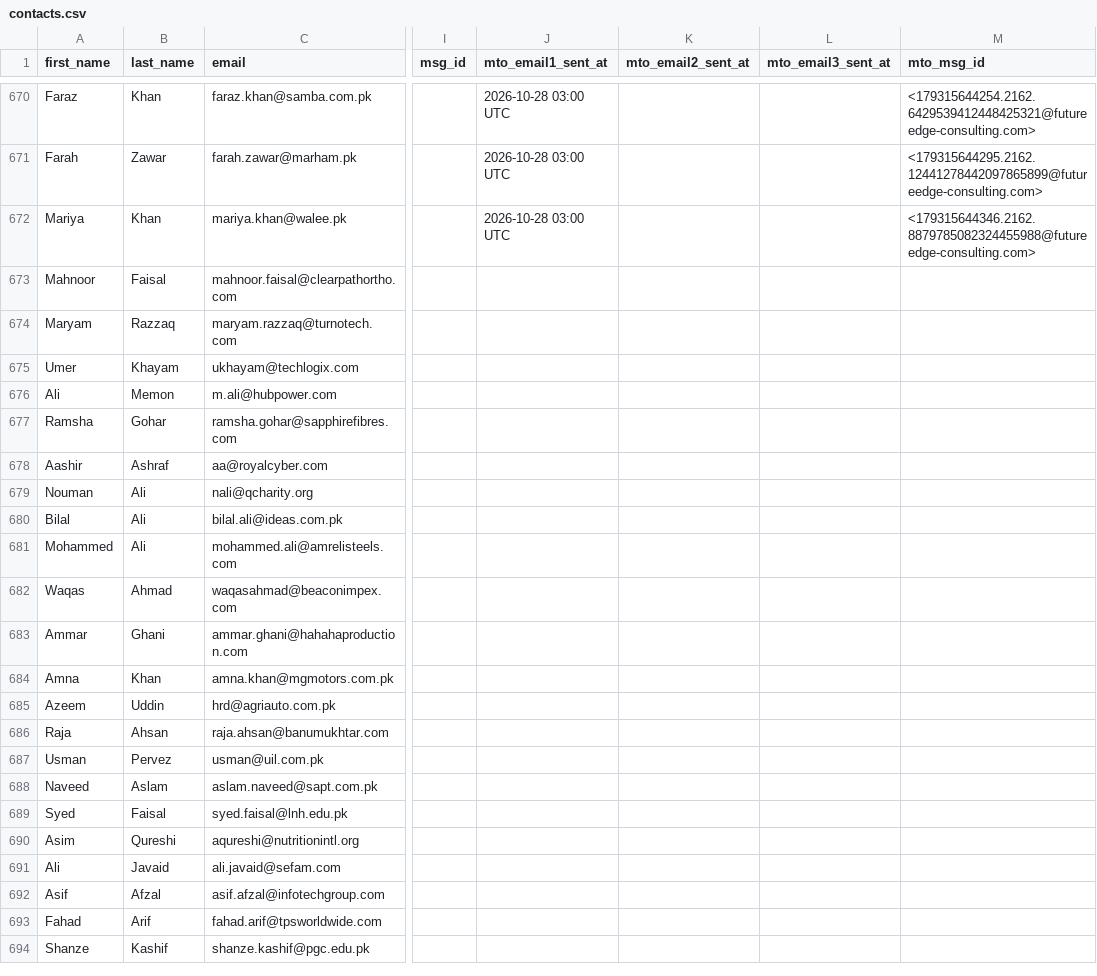
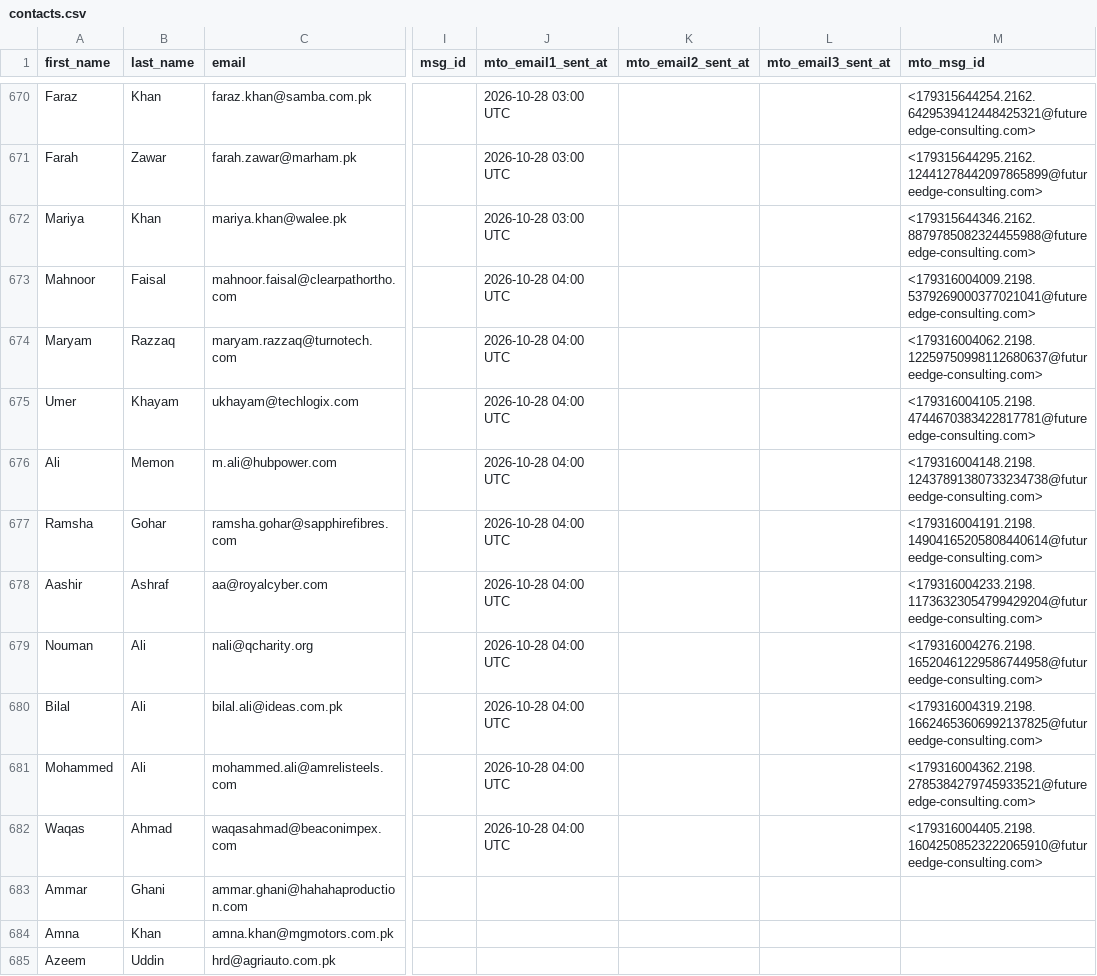
Before and after one commit to mohsinahmadbhatti-ctrl/fec-email-campaign, a CSV file: contacts.csv, drawn as a sheet; only a part is shown, gaps mark what is left out; the shorter side is filled out with more unchanged rows; the diff names each change by its address in the sheet, - before the commit and + after, or states it on an @@ line.

Commit message:
Mark sent contacts [2026-10-28 04:00 UTC]

```diff
--- a/contacts.csv
+++ b/contacts.csv
-J673:J682 (mto_email1_sent_at): (empty)
+J673:J682 (mto_email1_sent_at): 2026-10-28 04:00 UTC
-M673 (mto_msg_id): (empty)
+M673 (mto_msg_id): <179316004009.2198.5379269000377021041@futureedge-consulting.com>
-M674 (mto_msg_id): (empty)
+M674 (mto_msg_id): <179316004062.2198.12259750998112680637@futureedge-consulting.com>
-M675 (mto_msg_id): (empty)
+M675 (mto_msg_id): <179316004105.2198.4744670383422817781@futureedge-consulting.com>
-M676 (mto_msg_id): (empty)
+M676 (mto_msg_id): <179316004148.2198.12437891380733234738@futureedge-consulting.com>
-M677 (mto_msg_id): (empty)
+M677 (mto_msg_id): <179316004191.2198.14904165205808440614@futureedge-consulting.com>
-M678 (mto_msg_id): (empty)
+M678 (mto_msg_id): <179316004233.2198.11736323054799429204@futureedge-consulting.com>
-M679 (mto_msg_id): (empty)
+M679 (mto_msg_id): <179316004276.2198.16520461229586744958@futureedge-consulting.com>
-M680 (mto_msg_id): (empty)
+M680 (mto_msg_id): <179316004319.2198.16624653606992137825@futureedge-consulting.com>
-M681 (mto_msg_id): (empty)
+M681 (mto_msg_id): <179316004362.2198.2785384279745933521@futureedge-consulting.com>
-M682 (mto_msg_id): (empty)
+M682 (mto_msg_id): <179316004405.2198.16042508523222065910@futureedge-consulting.com>
```
